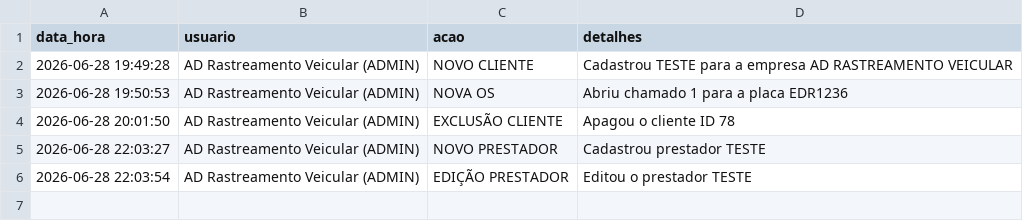
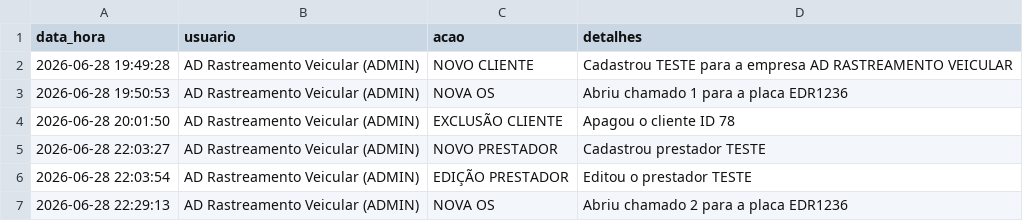
Before and after one commit to adrastreamentos/ad-central, a CSV file: AD_Assistencia/banco_logs.csv, drawn as a sheet; the diff names each change by its address in the sheet, - before the commit and + after, or states it on an @@ line.

Commit message:
🔥 Auto-salvamento: AD_Assistencia/banco_logs.csv

```diff
--- a/AD_Assistencia/banco_logs.csv
+++ b/AD_Assistencia/banco_logs.csv
+row 7: 2026-06-28 22:29:13 | AD Rastreamento Veicular (ADMIN) | NOVA OS | Abriu chamado 2 para a placa EDR1236
```
